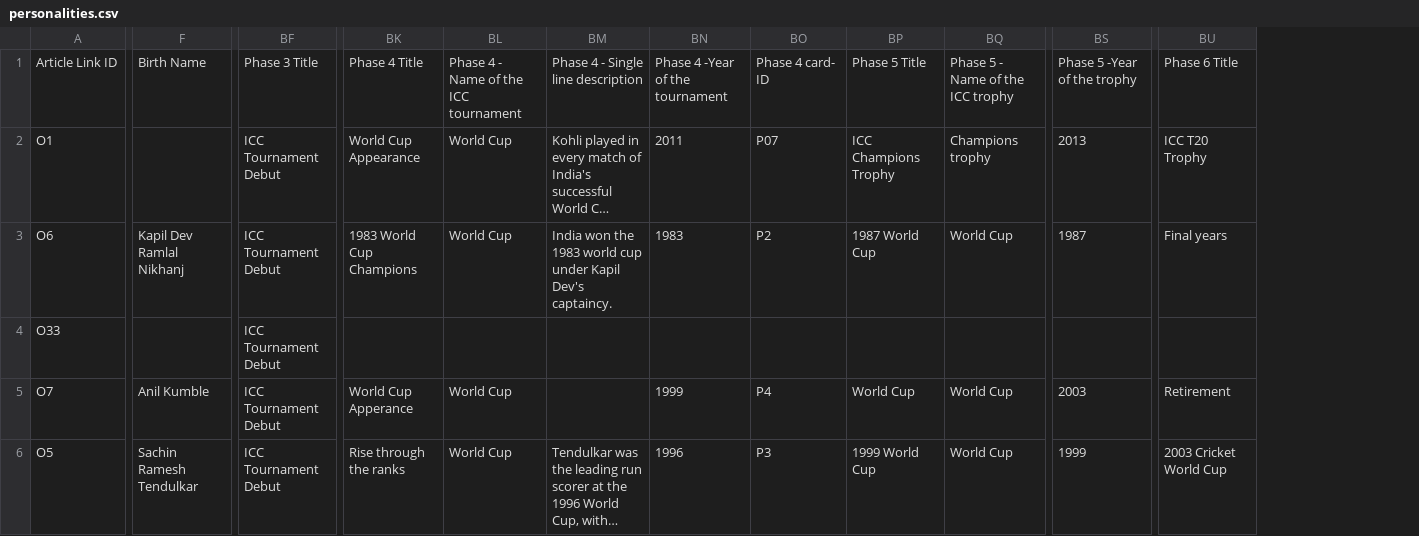
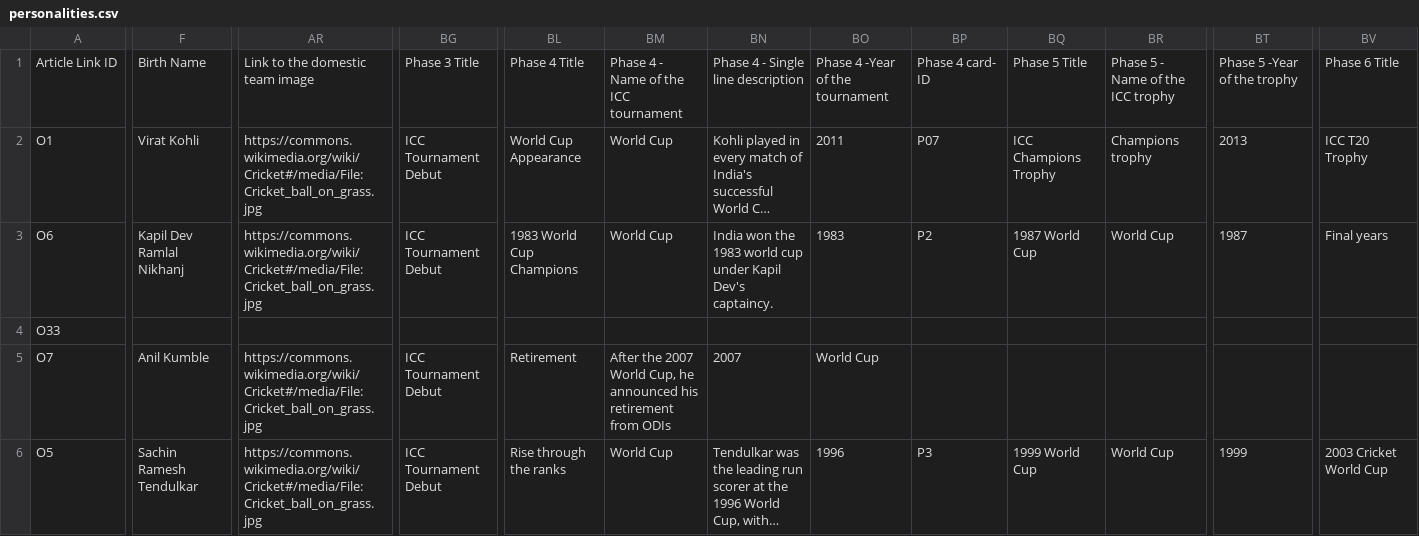
Before and after one commit to nrx-org/cricketinfo-site, a CSV file: csv/personalities.csv, drawn as a sheet; only a part is shown, gaps mark what is left out; long unchanged cells end in …; addresses are those after the commit; the diff covers the shown part only; the diff names each change by its address in the sheet, - before the commit and + after, or states it on an @@ line.

Commit message:
Update content on English personalities

```diff
--- a/csv/personalities.csv
+++ b/csv/personalities.csv
+column AR, rows 1-6: Link to the domestic team image | https://commons.wikimedia.org/wiki/Cricket#/media/File:Cricket_ball_on_grass.jpg | https://commons.wikimedia.org/wiki/Cricket#/media/File:Cricket_ball_on_grass.jpg |  | https://commons.wikimedia.org/wiki/Cricket#/media/File:Cricket_ball_on_grass.jpg | https://commons.wikimedia.org/wiki/Cricket#/media/File:Cricket_ball_on_grass.jpg
-F2: (empty)
+F2: Virat Kohli
-BG4: ICC Tournament Debut
+BG4: (empty)
-BL5: World Cup Apperance
+BL5: Retirement
-BM5: World Cup
+BM5: After the 2007 World Cup, he announced his retirement from ODIs
-BN5: (empty)
+BN5: 2007
-BO5: 1999
+BO5: World Cup
-BP5: P4
+BP5: (empty)
-BQ5: World Cup
+BQ5: (empty)
-BR5: World Cup
+BR5: (empty)
-BT5: 2003
+BT5: (empty)
-BV5: Retirement
+BV5: (empty)
```
Also changed, not shown: 6 edited cells elsewhere in this file, 6 other files.
